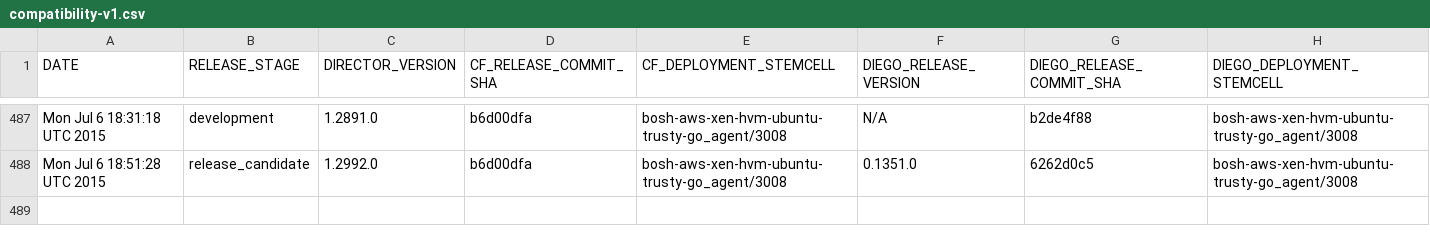
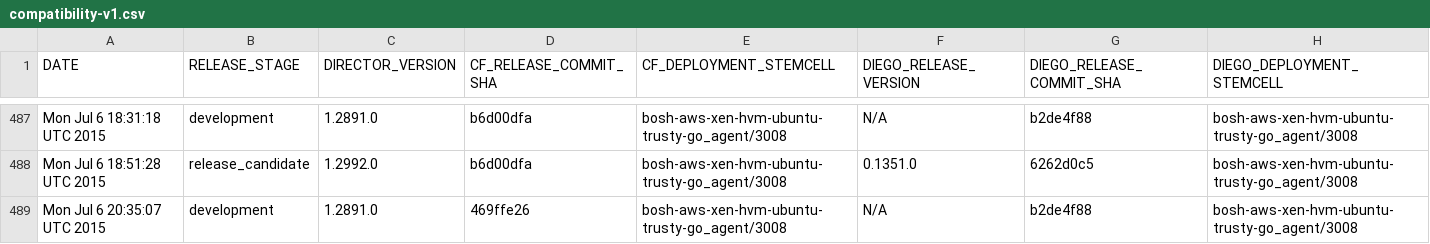
Before and after one commit to cloudfoundry-attic/diego-cf-compatibility, a CSV file: compatibility-v1.csv, drawn as a sheet; only a part is shown, gaps mark what is left out; the diff names each change by its address in the sheet, - before the commit and + after, or states it on an @@ line.

Commit message:
Add CF-Diego compatibility record on Mon Jul  6 20:35:07 UTC 2015 at release stage development

```diff
--- a/compatibility-v1.csv
+++ b/compatibility-v1.csv
+row 489: Mon Jul 6 20:35:07 UTC 2015 | development | 1.2891.0 | 469ffe26 | bosh-aws-xen-hvm-ubuntu-trusty-go_agent/3008 | N/A | b2de4f88 | bosh-aws-xen-hvm-ubuntu-trusty-go_agent/3008
```
